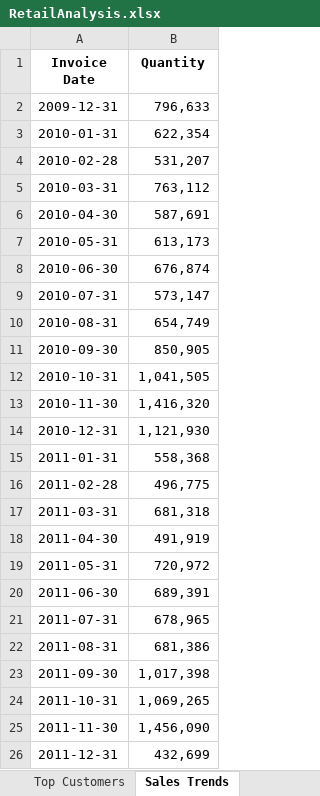
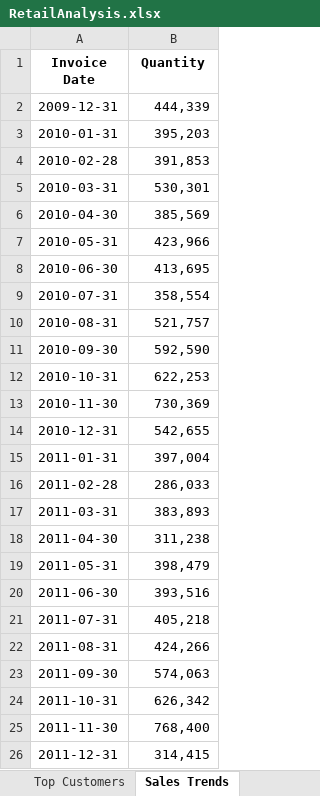
Before and after one commit to Troyaz12/RetailSalesAnalysis, an Excel workbook: data/RetailAnalysis.xlsx, sheet Sales Trends, drawn as a sheet; values as stored, in another font and other column widths than the file's, no borders; charts and pictures not drawn; the diff names each change by its address in the sheet, - before the commit and + after, or states it on an @@ line.

Commit message:
drop na for Quantity and Price in clean script, add revenue data and charts

```diff
--- a/data/RetailAnalysis.xlsx (sheet Sales Trends)
+++ b/data/RetailAnalysis.xlsx (sheet Sales Trends)
-B2 (Quantity): 796,633
+B2 (Quantity): 444,339
-B3 (Quantity): 622,354
+B3 (Quantity): 395,203
-B4 (Quantity): 531,207
+B4 (Quantity): 391,853
-B5 (Quantity): 763,112
+B5 (Quantity): 530,301
-B6 (Quantity): 587,691
+B6 (Quantity): 385,569
-B7 (Quantity): 613,173
+B7 (Quantity): 423,966
-B8 (Quantity): 676,874
+B8 (Quantity): 413,695
-B9 (Quantity): 573,147
+B9 (Quantity): 358,554
-B10 (Quantity): 654,749
+B10 (Quantity): 521,757
-B11 (Quantity): 850,905
+B11 (Quantity): 592,590
-B12 (Quantity): 1,041,505
+B12 (Quantity): 622,253
-B13 (Quantity): 1,416,320
+B13 (Quantity): 730,369
-B14 (Quantity): 1,121,930
+B14 (Quantity): 542,655
-B15 (Quantity): 558,368
+B15 (Quantity): 397,004
-B16 (Quantity): 496,775
+B16 (Quantity): 286,033
-B17 (Quantity): 681,318
+B17 (Quantity): 383,893
-B18 (Quantity): 491,919
+B18 (Quantity): 311,238
-B19 (Quantity): 720,972
+B19 (Quantity): 398,479
-B20 (Quantity): 689,391
+B20 (Quantity): 393,516
-B21 (Quantity): 678,965
+B21 (Quantity): 405,218
-B22 (Quantity): 681,386
+B22 (Quantity): 424,266
-B23 (Quantity): 1,017,398
+B23 (Quantity): 574,063
-B24 (Quantity): 1,069,265
+B24 (Quantity): 626,342
-B25 (Quantity): 1,456,090
+B25 (Quantity): 768,400
-B26 (Quantity): 432,699
+B26 (Quantity): 314,415
```
Also changed, not shown: sheet Top Customers, other sheet tabs, charts or pictures, 3 other files.
